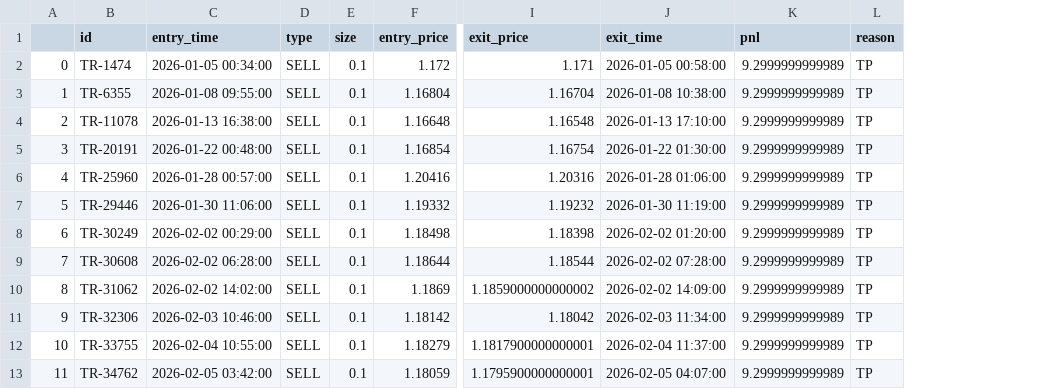
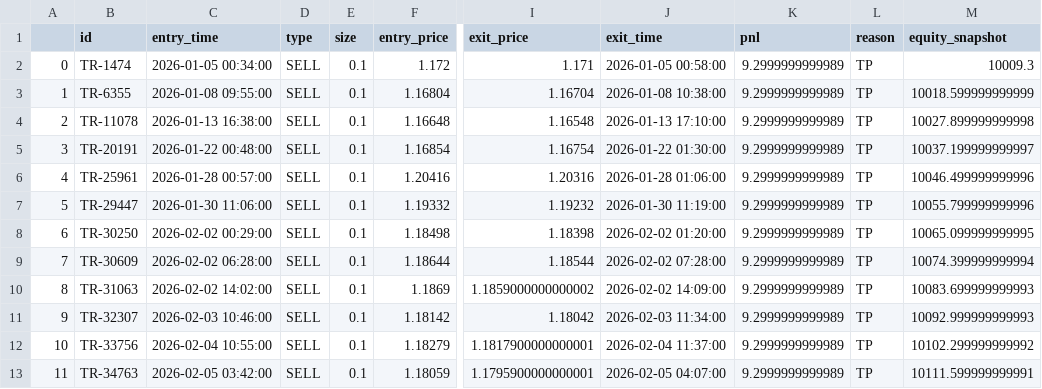
Before and after one commit to srinath1505/SHADOW, a CSV file: data/processed/backtest_trades.csv, drawn as a sheet; only a part is shown, gaps mark what is left out; the diff names each change by its address in the sheet, - before the commit and + after, or states it on an @@ line.

```diff
--- a/data/processed/backtest_trades.csv
+++ b/data/processed/backtest_trades.csv
+column M (equity_snapshot), rows 2-13: 10009.3 | 10018.599999999999 | 10027.899999999998 | 10037.199999999997 | 10046.499999999996 | 10055.799999999996 | 10065.099999999995 | 10074.399999999994 | 10083.699999999993 | 10092.999999999993 | 10102.299999999992 | 10111.599999999991
-B6 (id): TR-25960
+B6 (id): TR-25961
-B7 (id): TR-29446
+B7 (id): TR-29447
-B8 (id): TR-30249
+B8 (id): TR-30250
-B9 (id): TR-30608
+B9 (id): TR-30609
-B10 (id): TR-31062
+B10 (id): TR-31063
-B11 (id): TR-32306
+B11 (id): TR-32307
-B12 (id): TR-33755
+B12 (id): TR-33756
-B13 (id): TR-34762
+B13 (id): TR-34763
```
Also changed, not shown: 24 other files.
